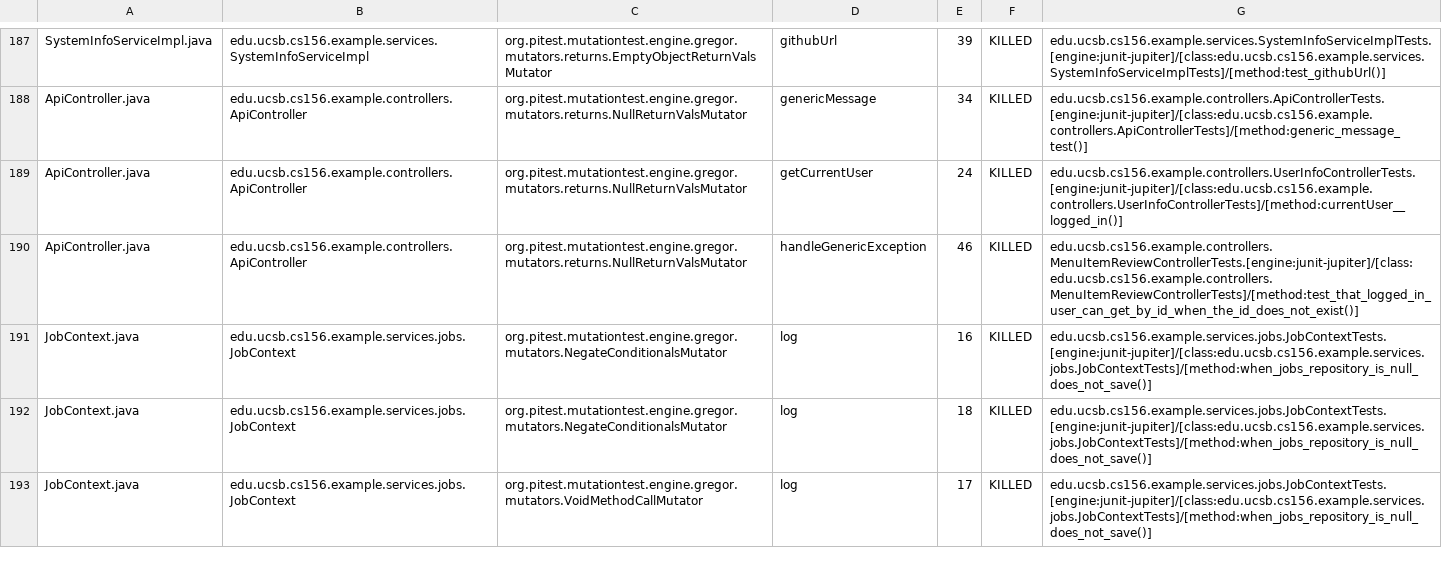
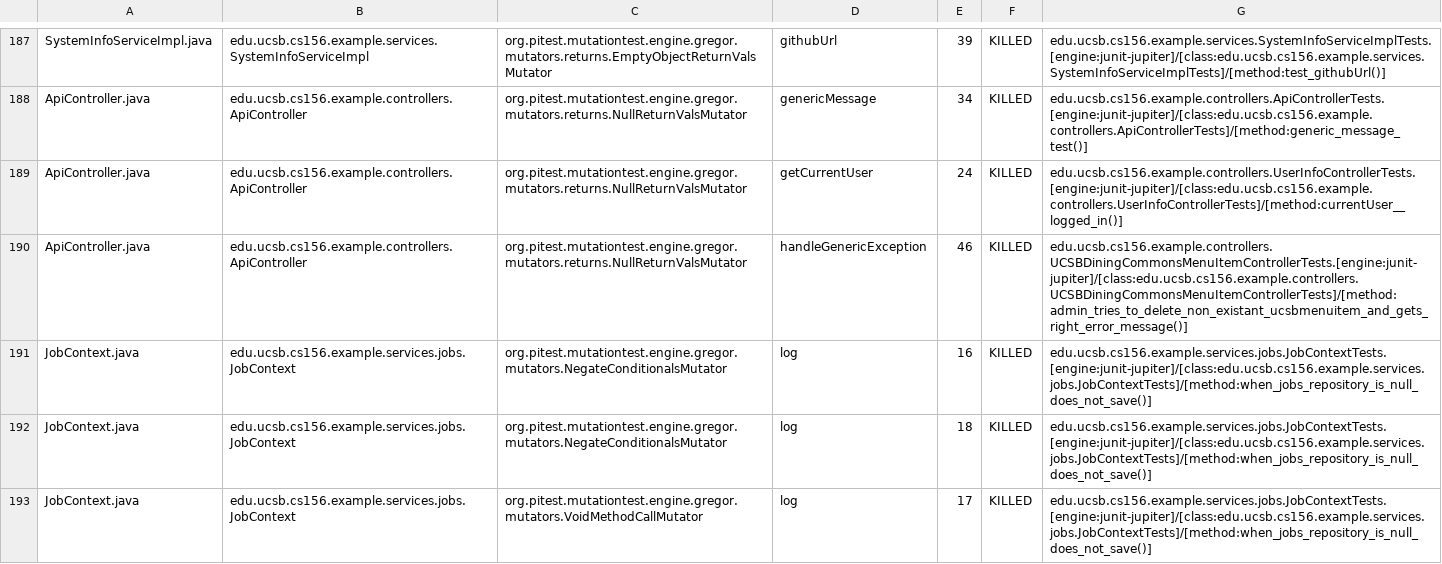
Before and after one commit to ucsb-cs156-s26/team02-s26-04, a CSV file: prs/88/pitest/mutations.csv, drawn as a sheet; only a part is shown, gaps mark what is left out.

Commit message:
Deploying to gh-pages from @ ucsb-cs156-s26/team02-s26-04@069ea718fd083905e5b6ba89afa27de0f24365f0 🚀

```diff
--- a/prs/88/pitest/mutations.csv
+++ b/prs/88/pitest/mutations.csv
@@ -189,3 +189,3 @@ ApiController.java,edu.ucsb.cs156.example.controllers.ApiController,org.pitest.m
 ApiController.java,edu.ucsb.cs156.example.controllers.ApiController,org.pitest.mutationtest.engine.gregor.mutators.returns.NullReturnValsMutator,getCurrentUser,24,KILLED,edu.ucsb.cs156.example.controllers.UserInfoControllerTests.[engine:junit-jupiter]/[class:edu.ucsb.cs156.example.controllers.UserInfoControllerTests]/[method:currentUser__logged_in()]
-ApiController.java,edu.ucsb.cs156.example.controllers.ApiController,org.pitest.mutationtest.engine.gregor.mutators.returns.NullReturnValsMutator,handleGenericException,46,KILLED,edu.ucsb.cs156.example.controllers.MenuItemReviewControllerTests.[engine:junit-jupiter]/[class:edu.ucsb.cs156.example.controllers.MenuItemReviewControllerTests]/[method:test_that_logged_in_user_can_get_by_id_when_the_id_does_not_exist()]
+ApiController.java,edu.ucsb.cs156.example.controllers.ApiController,org.pitest.mutationtest.engine.gregor.mutators.returns.NullReturnValsMutator,handleGenericException,46,KILLED,edu.ucsb.cs156.example.controllers.UCSBDiningCommonsMenuItemControllerTests.[engine:junit-jupiter]/[class:edu.ucsb.cs156.example.controllers.UCSBDiningCommonsMenuItemControllerTests]/[method:admin_tries_to_delete_non_existant_ucsbmenuitem_and_gets_right_error_message()]
 JobContext.java,edu.ucsb.cs156.example.services.jobs.JobContext,org.pitest.mutationtest.engine.gregor.mutators.NegateConditionalsMutator,log,16,KILLED,edu.ucsb.cs156.example.services.jobs.JobContextTests.[engine:junit-jupiter]/[class:edu.ucsb.cs156.example.services.jobs.JobContextTests]/[method:when_jobs_repository_is_null_does_not_save()]
```
Also changed, not shown: 22 other files.
